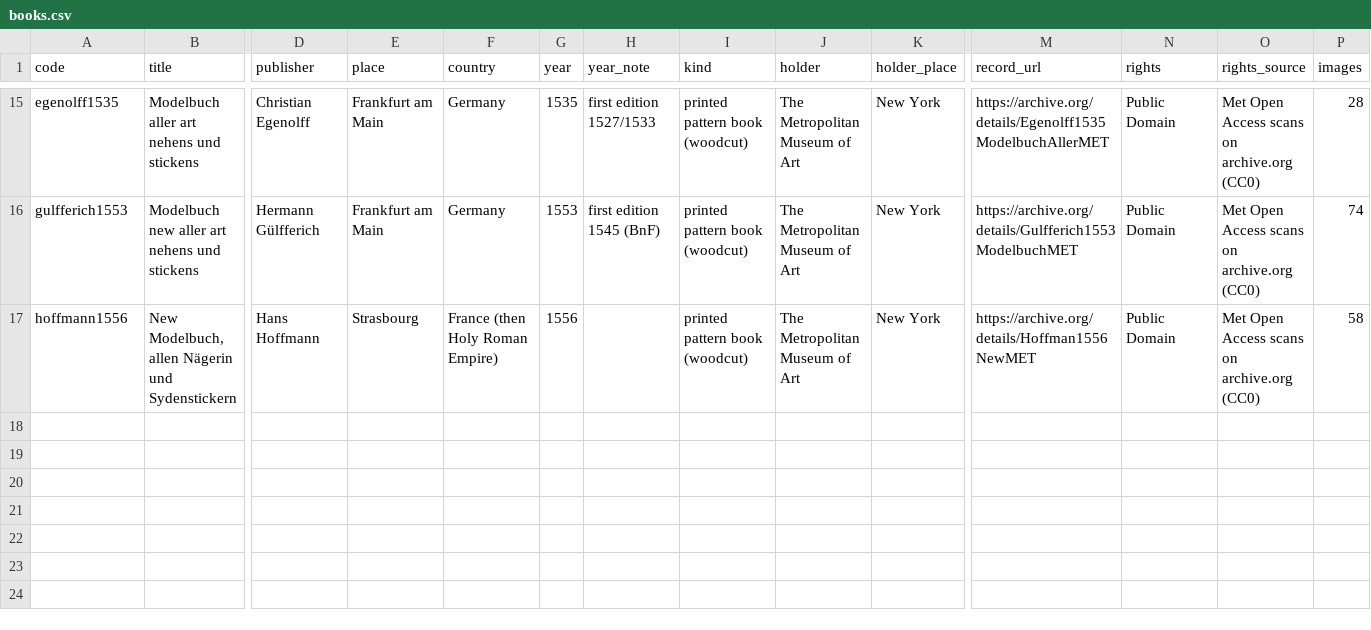
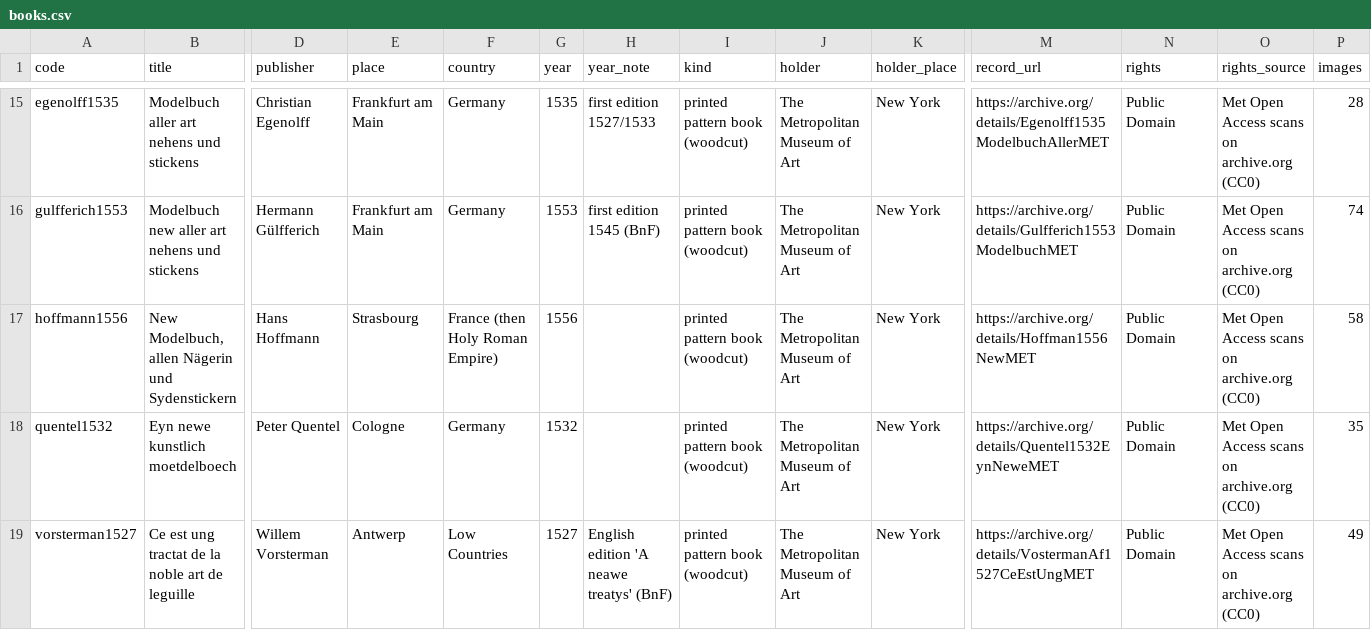
Before and after one commit to HiDefTextiles/Sjonabok, a CSV file: books/books.csv, drawn as a sheet; only a part is shown, gaps mark what is left out; rows hold the shown columns only; the diff names each change by its address in the sheet, - before the commit and + after, or states it on an @@ line.

```diff
--- a/books/books.csv
+++ b/books/books.csv
+row 18: quentel1532 | Eyn newe kunstlich moetdelboech | Peter Quentel | Cologne | Germany | 1532 |  | printed pattern book (woodcut) | The Metropolitan Museum of Art | New York | https://archive.org/details/Quentel1532EynNeweMET | Public Domain | Met Open Access scans on archive.org (CC0) | 35
+row 19: vorsterman1527 | Ce est ung tractat de la noble art de leguille | Willem Vorsterman | Antwerp | Low Countries | 1527 | English edition 'A neawe treatys' (BnF) | printed pattern book (woodcut) | The Metropolitan Museum of Art | New York | https://archive.org/details/VostermanAf1527CeEstUngMET | Public Domain | Met Open Access scans on archive.org (CC0) | 49
```
Also changed, not shown: books/images.csv, books/travel/pairs.csv, 55 other files.
